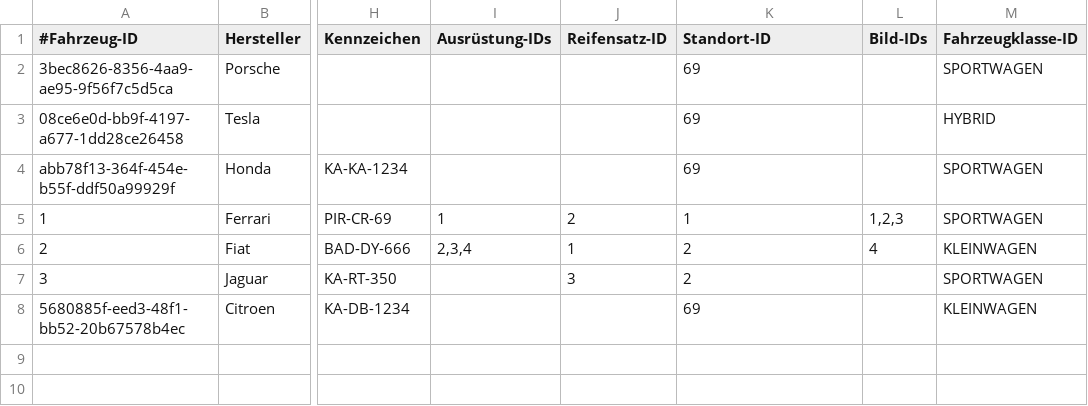
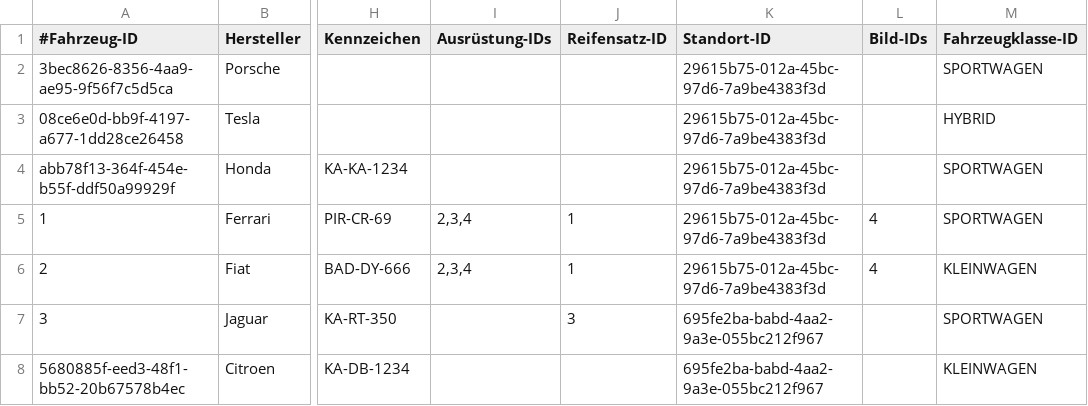
Before and after one commit to JPHelios/SWE_Programmentwurf, a CSV file: Code/src/main/resources/database/fahrzeug.csv, drawn as a sheet; only a part is shown, gaps mark what is left out; the diff names each change by its address in the sheet, - before the commit and + after, or states it on an @@ line.

Commit message:
FahrzeugGUI - StandortDropDown

```diff
--- a/Code/src/main/resources/database/fahrzeug.csv
+++ b/Code/src/main/resources/database/fahrzeug.csv
-K2:K4 (Standort-ID): 69
+K2:K4 (Standort-ID): 29615b75-012a-45bc-97d6-7a9be4383f3d
-I5 (Ausrüstung-IDs): 1
+I5 (Ausrüstung-IDs): 2,3,4
-J5 (Reifensatz-ID): 2
+J5 (Reifensatz-ID): 1
-K5 (Standort-ID): 1
+K5 (Standort-ID): 29615b75-012a-45bc-97d6-7a9be4383f3d
-L5 (Bild-IDs): 1,2,3
+L5 (Bild-IDs): 4
-K6 (Standort-ID): 2
+K6 (Standort-ID): 29615b75-012a-45bc-97d6-7a9be4383f3d
-K7 (Standort-ID): 2
+K7 (Standort-ID): 695fe2ba-babd-4aa2-9a3e-055bc212f967
-K8 (Standort-ID): 69
+K8 (Standort-ID): 695fe2ba-babd-4aa2-9a3e-055bc212f967
```
Also changed, not shown: 4 other files.
